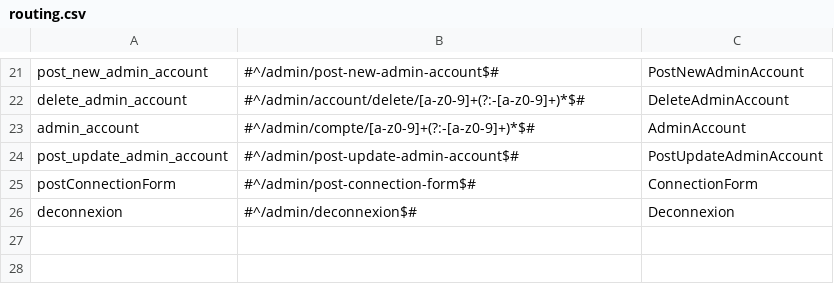
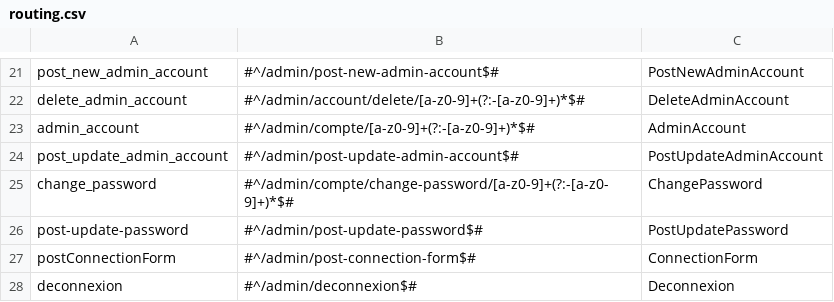
Before and after one commit to Shiiyo/Projet5_Blog_PHP, a CSV file: framework/routing.csv, drawn as a sheet; only a part is shown, gaps mark what is left out.

Commit message:
Add a changing password account fonctionnality

```diff
--- a/framework/routing.csv
+++ b/framework/routing.csv
@@ -24,2 +24,4 @@ admin_account,#^/admin/compte/[a-z0-9]+(?:-[a-z0-9]+)*$#,AdminAccount,
 post_update_admin_account,#^/admin/post-update-admin-account$#,PostUpdateAdminAccount,
+change_password,#^/admin/compte/change-password/[a-z0-9]+(?:-[a-z0-9]+)*$#,ChangePassword,
+post-update-password,#^/admin/post-update-password$#,PostUpdatePassword,
 postConnectionForm,#^/admin/post-connection-form$#,ConnectionForm,
```
Also changed, not shown: 13 other files.
